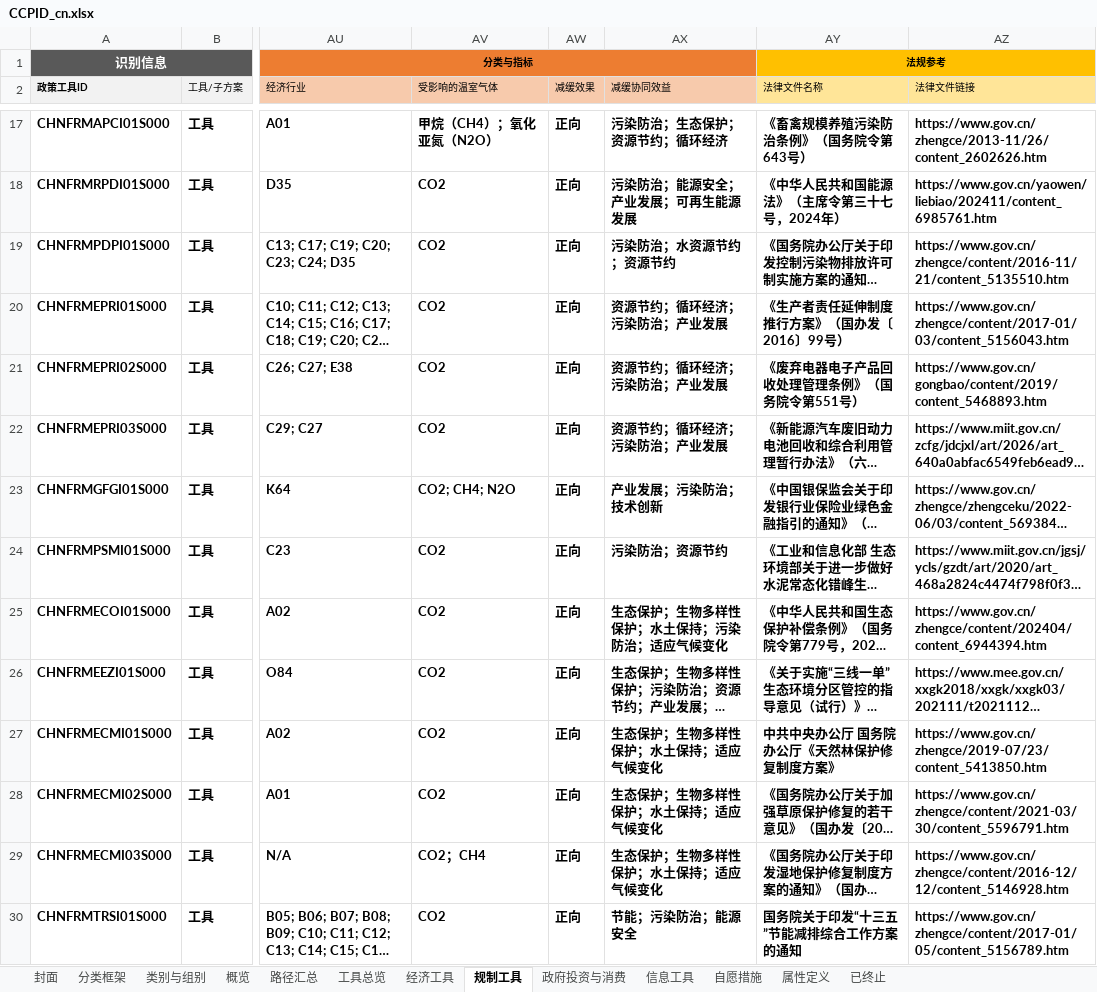
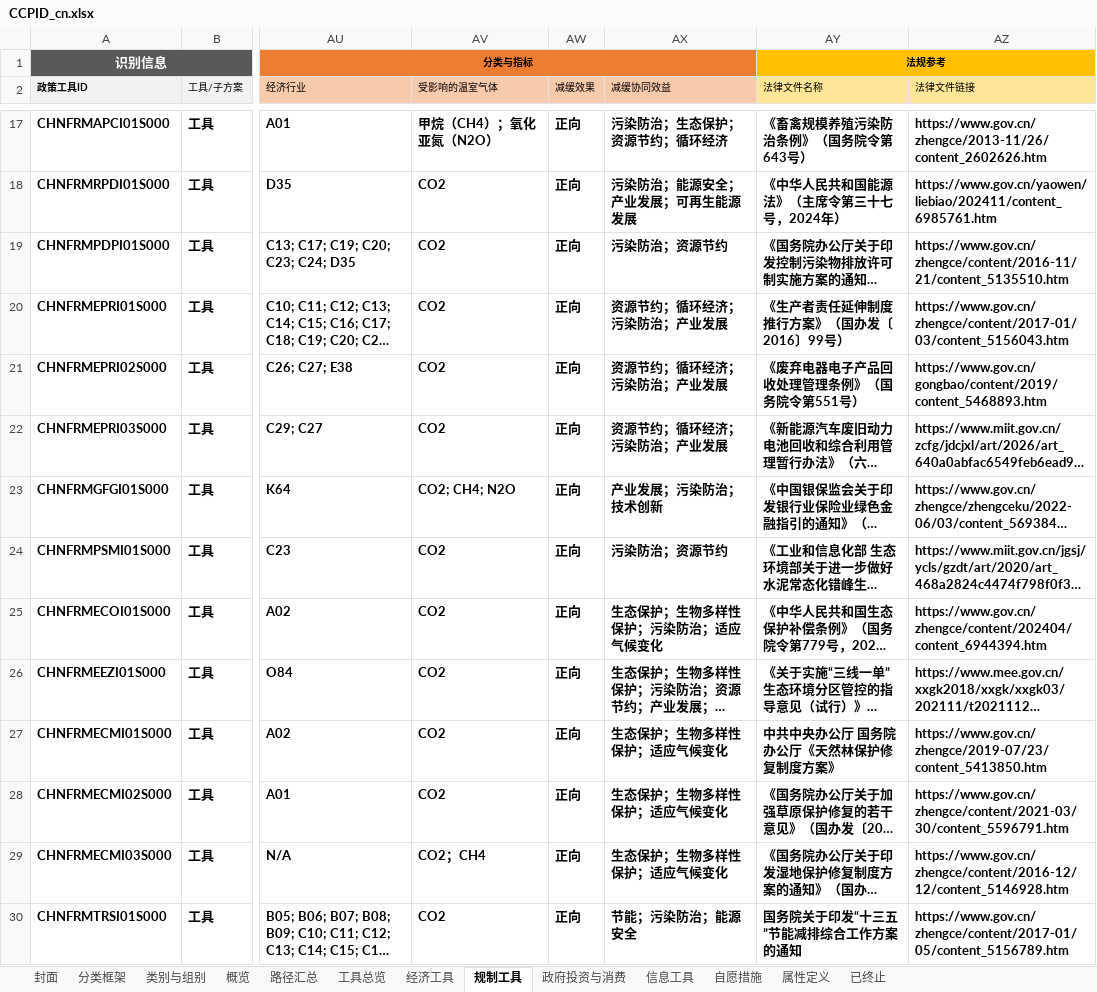
Before and after one commit to MGFPKU/CCPID, an Excel workbook: docs/CCPID_cn.xlsx, sheet 规制工具, drawn as a sheet; only a part is shown, gaps mark what is left out; long unchanged cells end in …; values as stored, in another font and other column widths than the file's, no borders; the diff names each change by its address in the sheet, - before the commit and + after, or states it on an @@ line.

```diff
--- a/docs/CCPID_cn.xlsx (sheet 规制工具)
+++ b/docs/CCPID_cn.xlsx (sheet 规制工具)
-AX19 (减缓协同效益): 污染防治；水资源节约；资源节约
+AX19 (减缓协同效益): 污染防治；资源节约
-AX25 (减缓协同效益): 生态保护；生物多样性保护；水土保持；污染防治；适应气候变化
+AX25 (减缓协同效益): 生态保护；生物多样性保护；污染防治；适应气候变化
-AX27:AX29 (减缓协同效益): 生态保护；生物多样性保护；水土保持；适应气候变化
+AX27:AX29 (减缓协同效益): 生态保护；生物多样性保护；适应气候变化
```
Also changed, not shown: sheet 经济工具, sheet 自愿措施, sheet 政府投资与消费, docs/CCPID_en.xlsx, outputs/CCPID_cn.xlsx, 11 other files.
